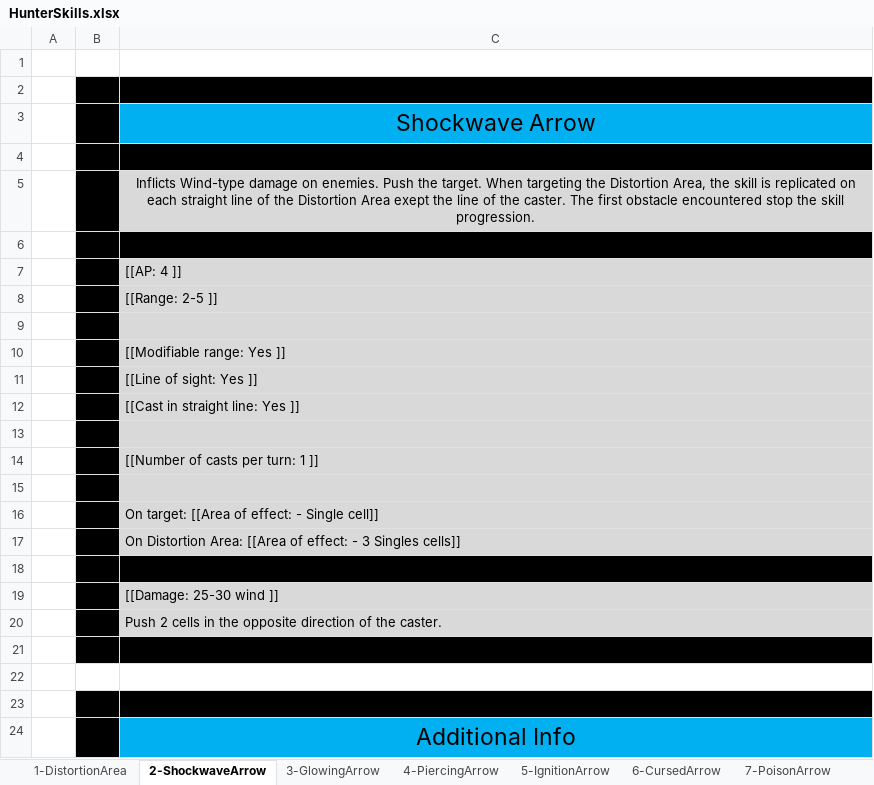
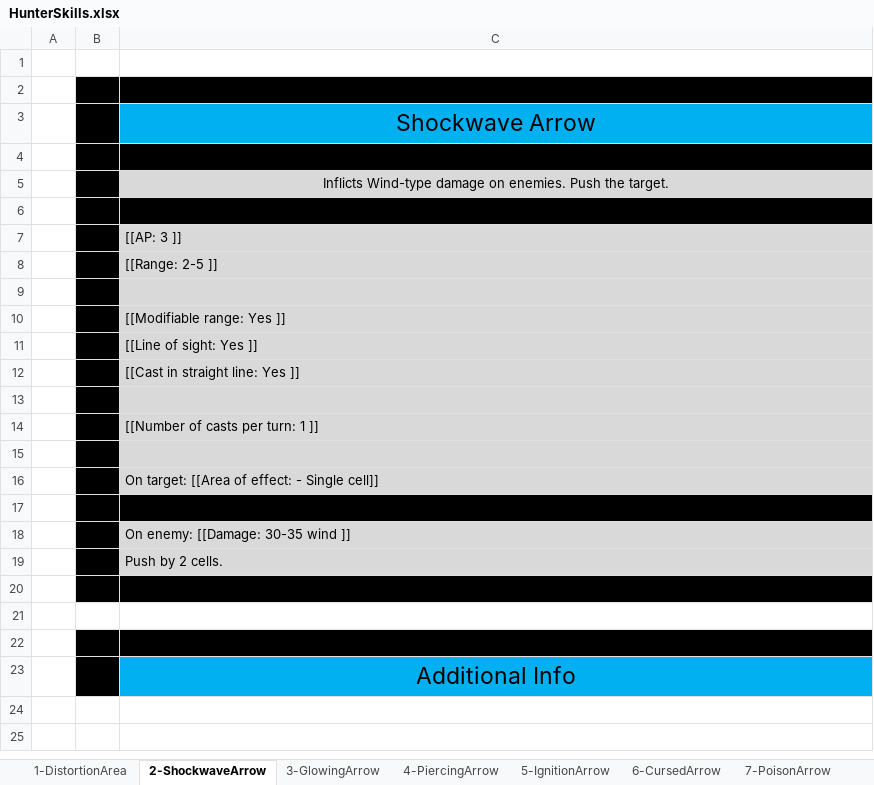
Before and after one commit to opachot/BattleForVoxturia, an Excel workbook: GameDesign/Class/_Done/2_Hunter/Documentation/HunterSkills.xlsx, sheet 2-ShockwaveArrow, drawn as a sheet; values as stored, in another font and other column widths than the file's, no borders; removed rows and columns are numbered as before the commit, all else as after; the diff names each change by its address in the sheet, - before the commit and + after, or states it on an @@ line.

Commit message:
- Hunter and Ninja skill simplified.

```diff
--- a/GameDesign/Class/_Done/2_Hunter/Documentation/HunterSkills.xlsx (sheet 2-ShockwaveArrow)
+++ b/GameDesign/Class/_Done/2_Hunter/Documentation/HunterSkills.xlsx (sheet 2-ShockwaveArrow)
-C5: …the target. When targeting the Distortion Area, the skill is replicated on each straight line of the Distortion Area exept the line of the caster. The first obstacle encountered stop the skill progression.
+C5: …the target.
-C7: [[AP: 4 ]]
+C7: [[AP: 3 ]]
-row 17:  |  | On Distortion Area: [[Area of effect: - 3 Singles cells]]
-C18: [[Damage: 25-30 wind ]]
+C18: On enemy: [[Damage: 30-35 wind ]]
-C19: Push 2 cells in the opposite direction of the caster.
+C19: Push by 2 cells.
```
Also changed, not shown: sheet 3-GlowingArrow, sheet 1-DistortionArea, sheet 10-LastResort, sheet 4-PiercingArrow, sheet 6-CursedArrow, sheet 9-CanisLupus, 2 more sheets, GameDesign/Class/_Done/3_Ninja/Documentation/NinjaSkills.xlsx, GameDesign/Stats_and_Effect_List.xlsx.
